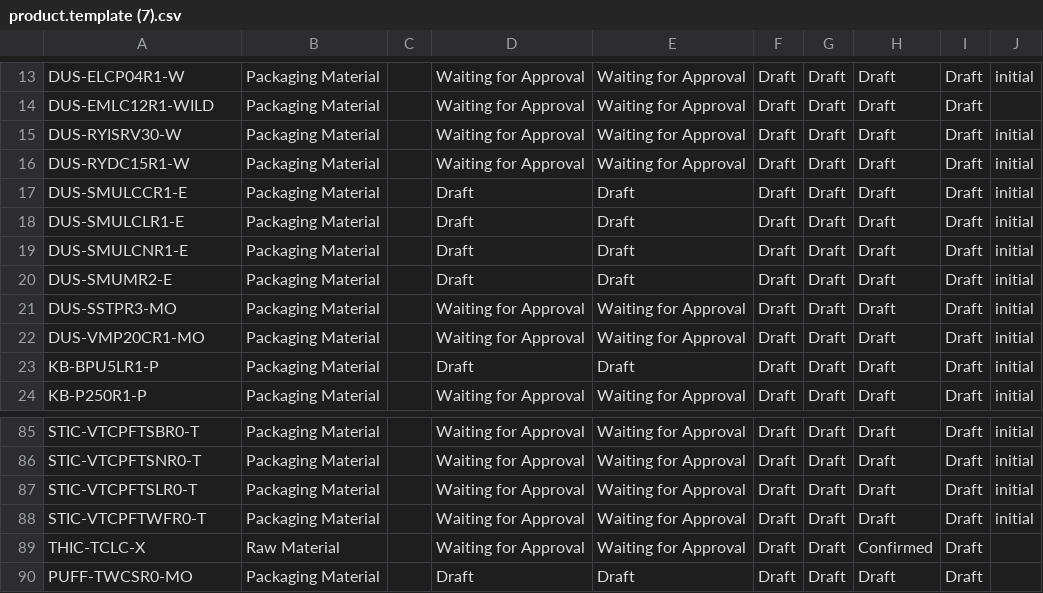
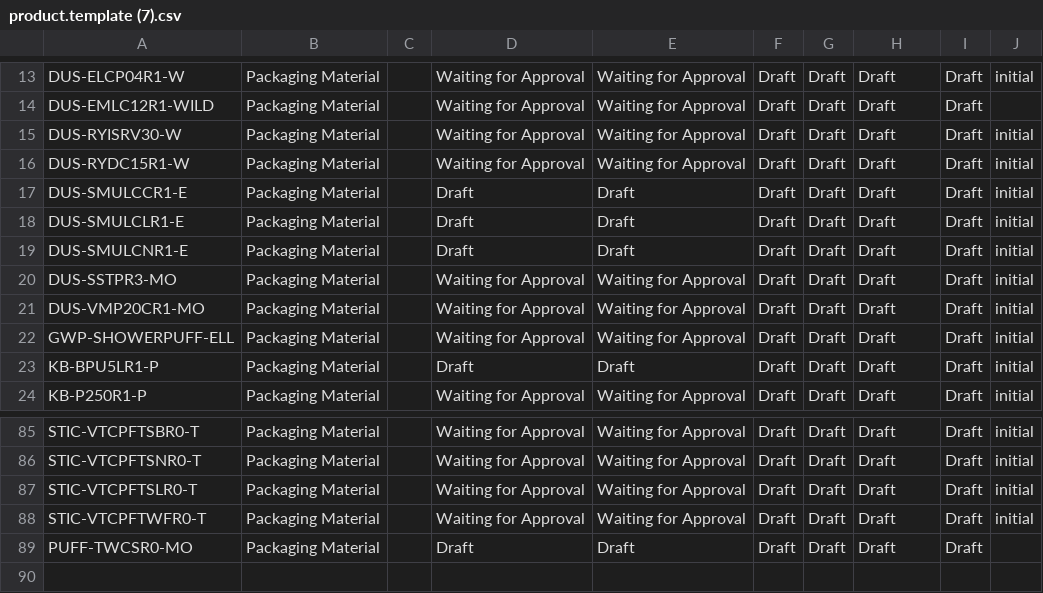
Before and after one commit to DekyHairudin/Deky, a CSV file: FM MP/product.template (7).csv, drawn as a sheet; only a part is shown, gaps mark what is left out; removed rows and columns are numbered as before the commit, all else as after; the diff names each change by its address in the sheet, - before the commit and + after, or states it on an @@ line.

```diff
--- a/FM MP/product.template (7).csv
+++ b/FM MP/product.template (7).csv
-row 20: DUS-SMUMR2-E | Packaging Material |  | Draft | Draft | Draft | Draft | Draft | Draft | initial
+row 22: GWP-SHOWERPUFF-ELL | Packaging Material |  | Waiting for Approval | Waiting for Approval | Draft | Draft | Draft | Draft | initial
-row 89: THIC-TCLC-X | Raw Material |  | Waiting for Approval | Waiting for Approval | Draft | Draft | Confirmed | Draft
```
Also changed, not shown: FM MP/product.template (1).csv, FM MP/product.template (5).csv.
